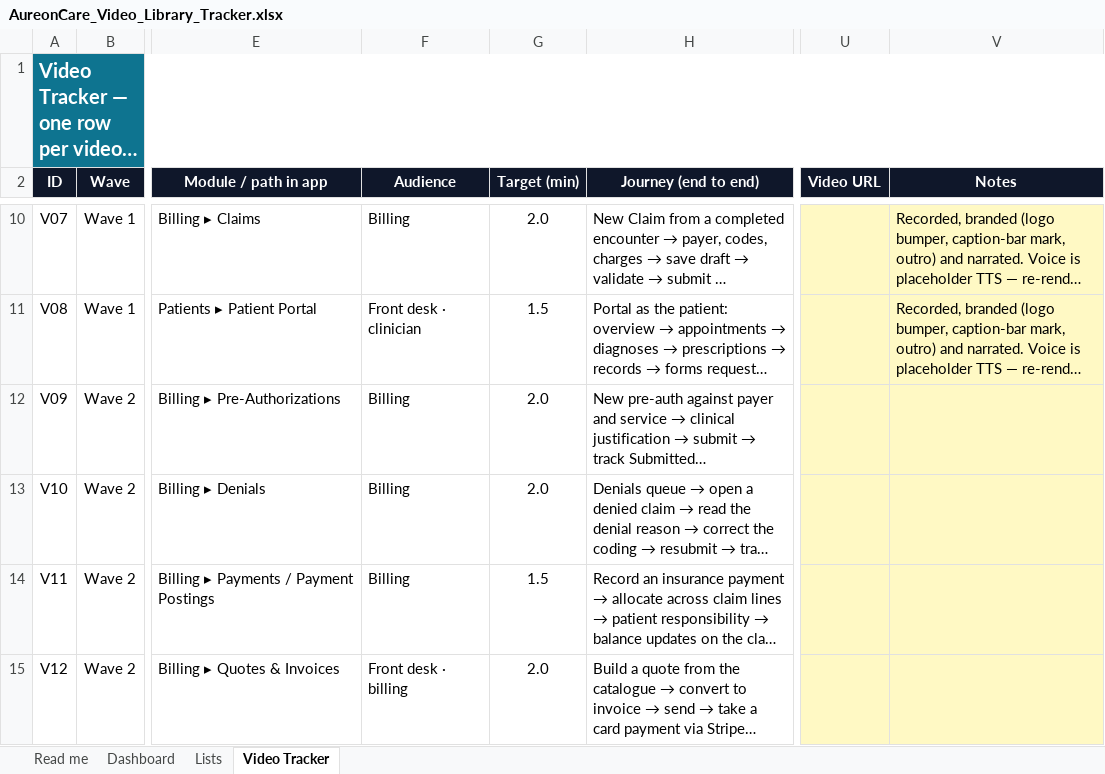
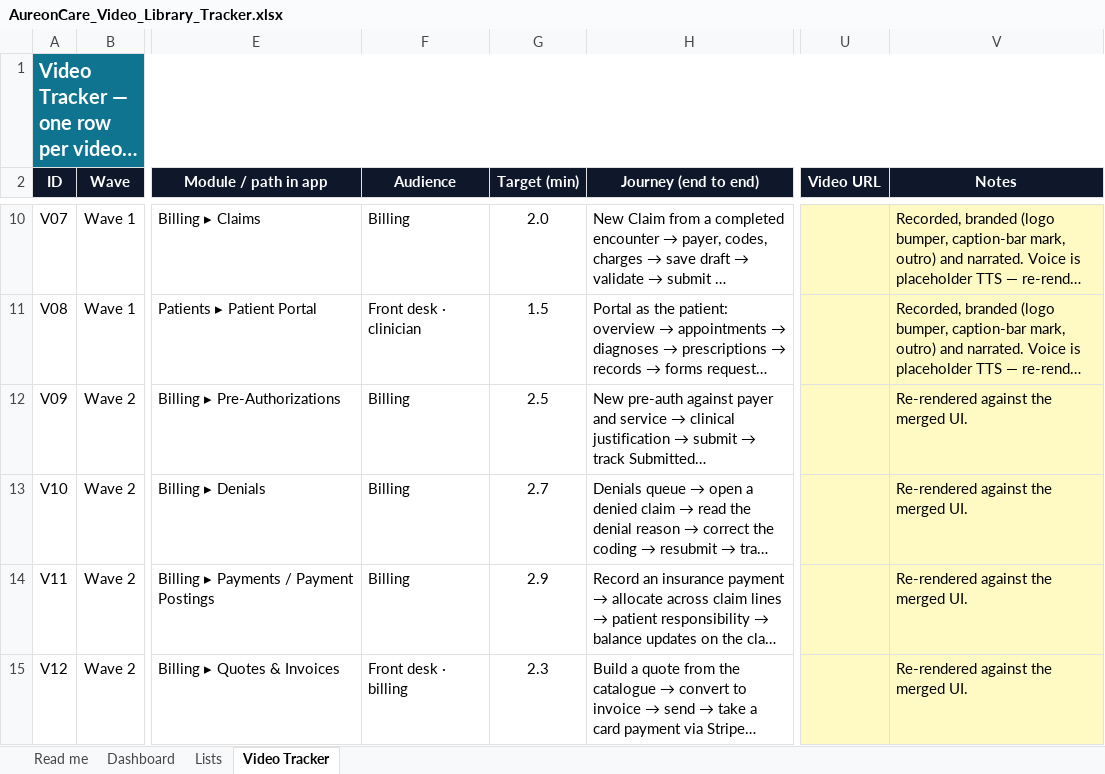
Before and after one commit to rajbizchannels/AureonCare, an Excel workbook: docs/demo/AureonCare_Video_Library_Tracker.xlsx, sheet Video Tracker, drawn as a sheet; only a part is shown, gaps mark what is left out; long unchanged cells end in …; values as stored, in another font and other column widths than the file's, no borders; charts and pictures and conditional formats not drawn; the diff covers the shown part only; the diff names each change by its address in the sheet, - before the commit and + after, or states it on an @@ line.

```diff
--- a/docs/demo/AureonCare_Video_Library_Tracker.xlsx (sheet Video Tracker)
+++ b/docs/demo/AureonCare_Video_Library_Tracker.xlsx (sheet Video Tracker)
-G12 (Target (min)): 2.0
+G12 (Target (min)): 2.5
-V12:V15 (Notes): (empty)
+V12:V15 (Notes): Re-rendered against the merged UI.
-G13 (Target (min)): 2.0
+G13 (Target (min)): 2.7
-G14 (Target (min)): 1.5
+G14 (Target (min)): 2.9
-G15 (Target (min)): 2.0
+G15 (Target (min)): 2.3
```
Also changed, not shown: 9 edited cells elsewhere in this sheet, sheet Dashboard, 28 other files.
